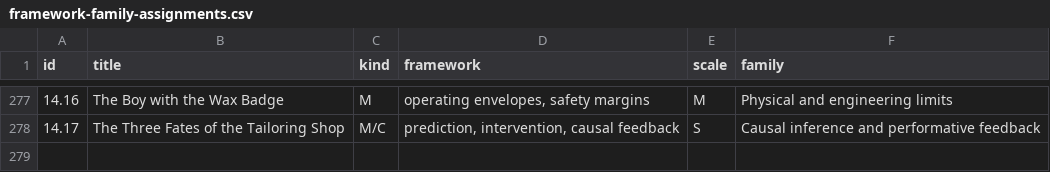
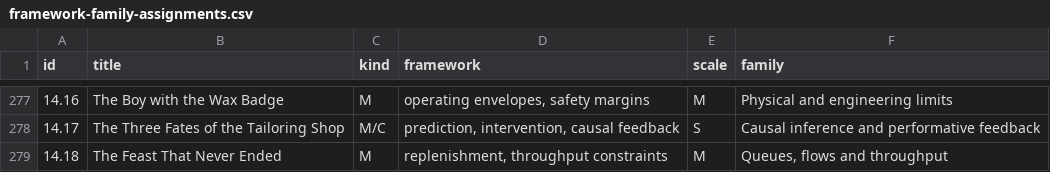
Before and after one commit to standardgalactic/steel-sky, a CSV file: catalogue/framework-family-assignments.csv, drawn as a sheet; only a part is shown, gaps mark what is left out; the diff names each change by its address in the sheet, - before the commit and + after, or states it on an @@ line.

Commit message:
catalogue: Add data entry 279 (framework-family-assignments.csv)
Provenance: steel-sky

```diff
--- a/catalogue/framework-family-assignments.csv
+++ b/catalogue/framework-family-assignments.csv
+row 279: 14.18 | The Feast That Never Ended | M | replenishment, throughput constraints | M | Queues, flows and throughput
```
